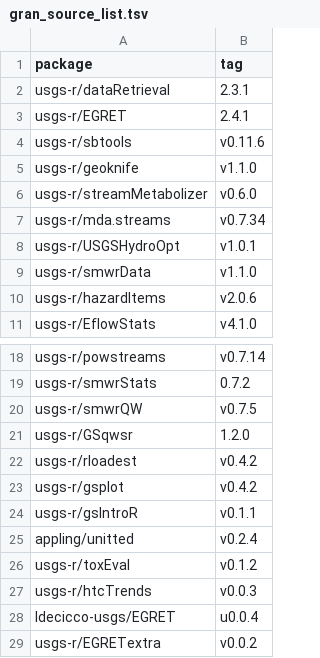
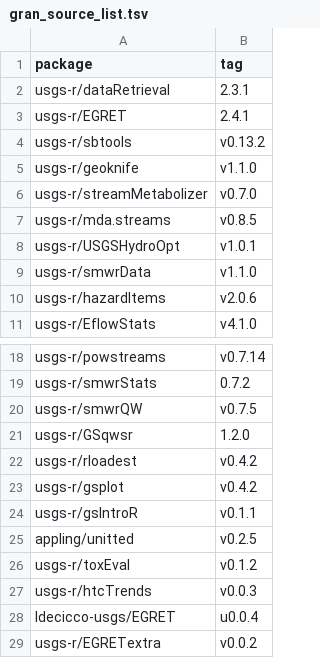
Before and after one commit to USGS-R/grantools, a TSV file: gran_source_list.tsv, drawn as a sheet; only a part is shown, gaps mark what is left out.

Commit message:
powell-related updates

```diff
--- a/gran_source_list.tsv
+++ b/gran_source_list.tsv
@@ -3,6 +3,6 @@ usgs-r/dataRetrieval	2.3.1
 usgs-r/EGRET	2.4.1
-usgs-r/sbtools	v0.11.6
+usgs-r/sbtools	v0.13.2
 usgs-r/geoknife	v1.1.0
-usgs-r/streamMetabolizer	v0.6.0
-usgs-r/mda.streams	v0.7.34
+usgs-r/streamMetabolizer	v0.7.0
+usgs-r/mda.streams	v0.8.5
 usgs-r/USGSHydroOpt	v1.0.1
@@ -24,3 +24,3 @@ usgs-r/gsplot	v0.4.2
 usgs-r/gsIntroR	v0.1.1
-appling/unitted	v0.2.4
+appling/unitted	v0.2.5
 usgs-r/toxEval	v0.1.2
```
